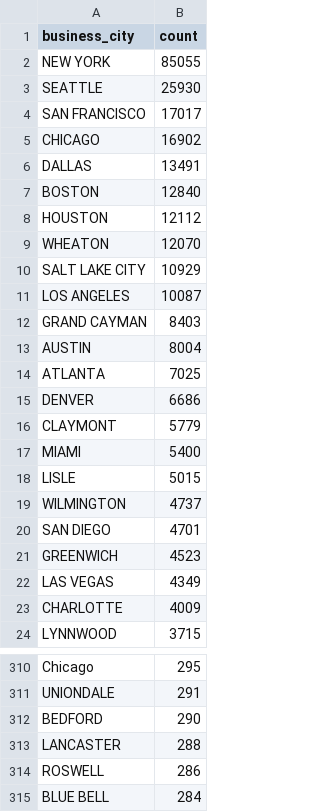
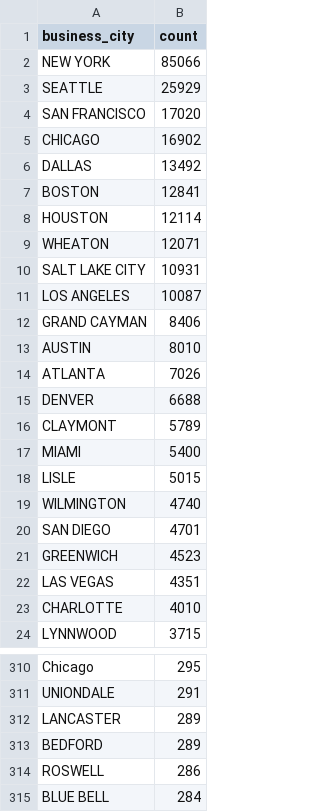
Before and after one commit to john-friedman/datamule-indicators, a CSV file: data/filer_metadata/unlisted_business_city_aggregate.csv, drawn as a sheet; only a part is shown, gaps mark what is left out; the diff covers the shown part only.

```diff
--- a/data/filer_metadata/unlisted_business_city_aggregate.csv
+++ b/data/filer_metadata/unlisted_business_city_aggregate.csv
@@ -1,24 +1,24 @@
 "business_city","count"
-"NEW YORK","85055"
-"SEATTLE","25930"
-"SAN FRANCISCO","17017"
+"NEW YORK","85066"
+"SEATTLE","25929"
+"SAN FRANCISCO","17020"
 "CHICAGO","16902"
-"DALLAS","13491"
-"BOSTON","12840"
-"HOUSTON","12112"
-"WHEATON","12070"
-"SALT LAKE CITY","10929"
+"DALLAS","13492"
+"BOSTON","12841"
+"HOUSTON","12114"
+"WHEATON","12071"
+"SALT LAKE CITY","10931"
 "LOS ANGELES","10087"
-"GRAND CAYMAN","8403"
-"AUSTIN","8004"
-"ATLANTA","7025"
-"DENVER","6686"
-"CLAYMONT","5779"
+"GRAND CAYMAN","8406"
+"AUSTIN","8010"
+"ATLANTA","7026"
+"DENVER","6688"
+"CLAYMONT","5789"
 "MIAMI","5400"
 "LISLE","5015"
-"WILMINGTON","4737"
+"WILMINGTON","4740"
 "SAN DIEGO","4701"
 "GREENWICH","4523"
-"LAS VEGAS","4349"
-"CHARLOTTE","4009"
+"LAS VEGAS","4351"
+"CHARLOTTE","4010"
 "LYNNWOOD","3715"
@@ -311,4 +311,4 @@
 "UNIONDALE","291"
-"BEDFORD","290"
-"LANCASTER","288"
+"LANCASTER","289"
+"BEDFORD","289"
 "ROSWELL","286"
```
Also changed, not shown: 28 added rows, 25 removed rows and 32 edited cells elsewhere in this file, data/filer_metadata/listed_zip_code_aggregate.csv, data/filer_metadata/unlisted_zip_code_aggregate.csv, 25 other files.
